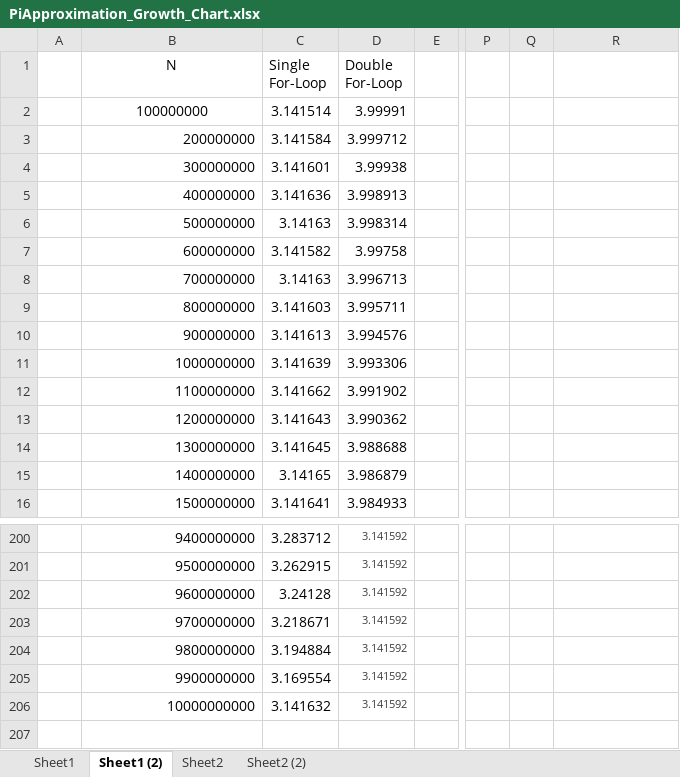
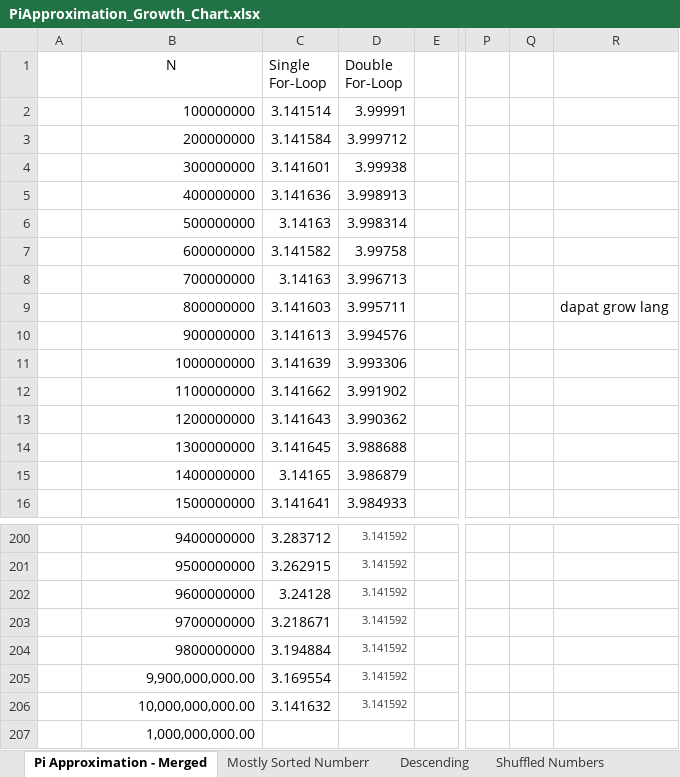
Before and after one commit to ulannn14/Pi-Approximation-And-Sorting, an Excel workbook: PiApproximation_Growth_Chart.xlsx, sheet Pi Approximation - Merged, drawn as a sheet; only a part is shown, gaps mark what is left out; values as stored, in another font and other column widths than the file's, no borders; charts and pictures not drawn; rows hold the shown columns only; the diff names each change by its address in the sheet, - before the commit and + after, or states it on an @@ line.

```diff
--- a/PiApproximation_Growth_Chart.xlsx (sheet Pi Approximation - Merged)
+++ b/PiApproximation_Growth_Chart.xlsx (sheet Pi Approximation - Merged)
-sheet tab: Sheet1 (2)
+sheet tab: Pi Approximation - Merged
-sheet tab: Sheet2 (2)
+sheet tab: Mostly Sorted Numberr
+sheet tab: Descending
+sheet tab: Shuffled Numbers
-B2 alignment: center
+B2 alignment: right
-R9: (empty)
+R9: dapat grow lang
-B205 (N): 9900000000
+B205 (N): 9,900,000,000.00
-B206 (N): 10000000000
+B206 (N): 10,000,000,000.00
+row 207:  | 1,000,000,000.00
```
Also changed, not shown: sheet Sheet2, other sheet tabs, charts or pictures, 21 other files.
